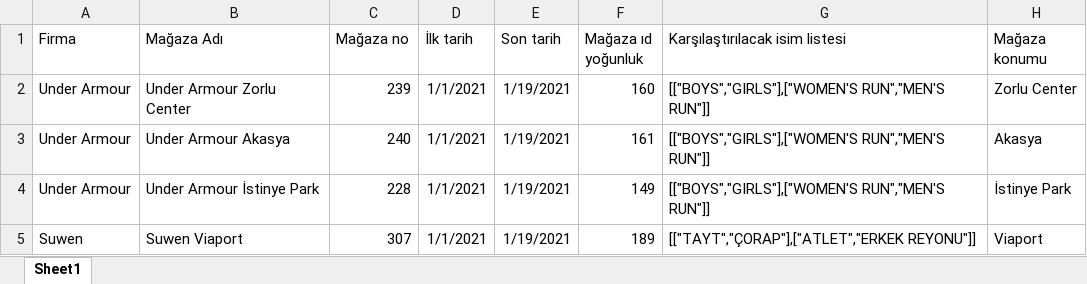
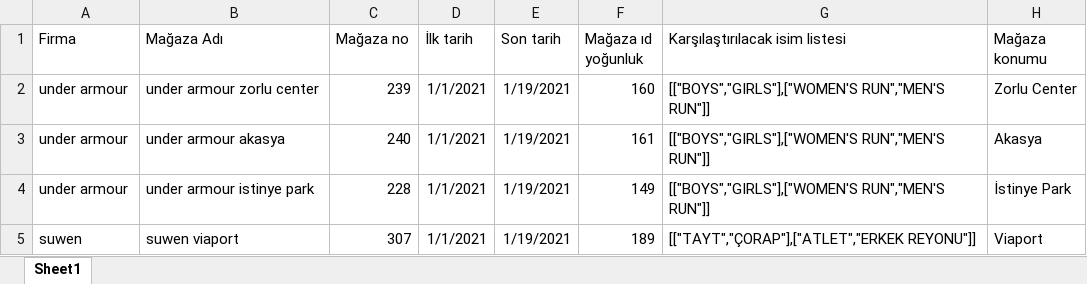
Before and after one commit to delandcaglar/udentify, an Excel workbook: bot_udentify/istenen_magazalar.xlsx, sheet Sheet1, drawn as a sheet; values as stored, in another font and other column widths than the file's, no borders; the diff names each change by its address in the sheet, - before the commit and + after, or states it on an @@ line.

```diff
--- a/bot_udentify/istenen_magazalar.xlsx (sheet Sheet1)
+++ b/bot_udentify/istenen_magazalar.xlsx (sheet Sheet1)
-A2:A4 (Firma): Under Armour
+A2:A4 (Firma): under armour
-B2 (Mağaza Adı): Under Armour Zorlu Center
+B2 (Mağaza Adı): under armour zorlu center
-B3 (Mağaza Adı): Under Armour Akasya
+B3 (Mağaza Adı): under armour akasya
-B4 (Mağaza Adı): Under Armour İstinye Park
+B4 (Mağaza Adı): under armour istinye park
-A5 (Firma): Suwen
+A5 (Firma): suwen
-B5 (Mağaza Adı): Suwen Viaport
+B5 (Mağaza Adı): suwen viaport
```
Also changed, not shown: 3 other files.
